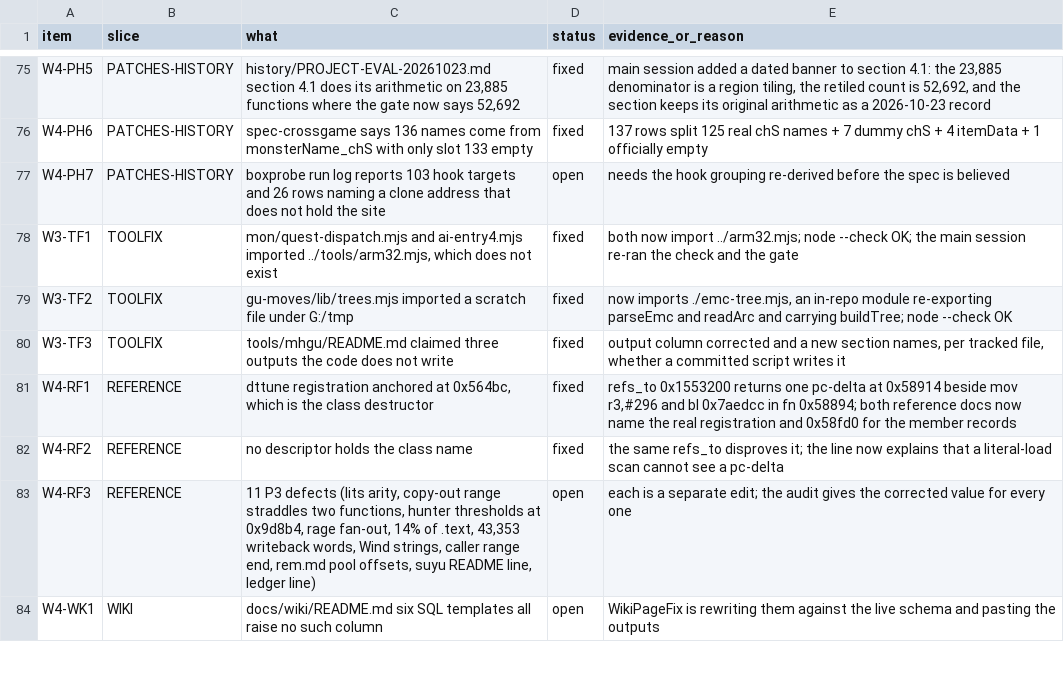
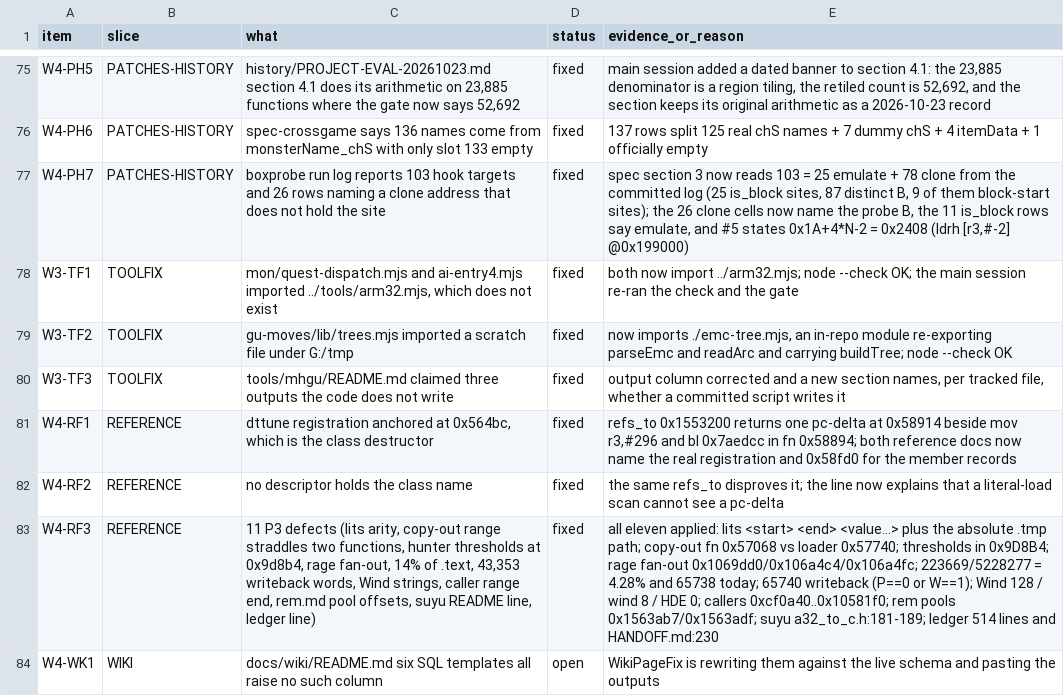
Before and after one commit to Twelve-eight/MHGU, a TSV file: docs/analysis/audit/LINK-STATUS.tsv, drawn as a sheet; only a part is shown, gaps mark what is left out; the diff names each change by its address in the sheet, - before the commit and + after, or states it on an @@ line.

```diff
--- a/docs/analysis/audit/LINK-STATUS.tsv
+++ b/docs/analysis/audit/LINK-STATUS.tsv
-D77 (status): open
+D77 (status): fixed
-E77 (evidence_or_reason): needs the hook grouping re-derived before the spec is believed
+E77 (evidence_or_reason): spec section 3 now reads 103 = 25 emulate + 78 clone from the committed log (25 is_block sites, 87 distinct B, 9 of them block-start sites); the 26 clone cells now name the probe B, the 11 is_block rows say emulate, and #5 states 0x1A+4*N-2 = 0x2408 (ldrh [r3,#-2] @0x199000)
-D83 (status): open
+D83 (status): fixed
-E83 (evidence_or_reason): each is a separate edit; the audit gives the corrected value for every one
+E83 (evidence_or_reason): all eleven applied: lits <start> <end> <value...> plus the absolute .tmp path; copy-out fn 0x57068 vs loader 0x57740; thresholds in 0x9D8B4; rage fan-out 0x1069dd0/0x106a4c4/0x106a4fc; 223669/5228277 = 4.28% and 65738 today; 65740 writeback (P==0 or W==1); Wind 128 / wind 8 / HDE 0; callers 0xcf0a40..0x10581f0; rem pools 0x1563ab7/0x1563adf; suyu a32_to_c.h:181-189; ledger 514 lines and HANDOFF.md:230
```
Also changed, not shown: 29 other files.
